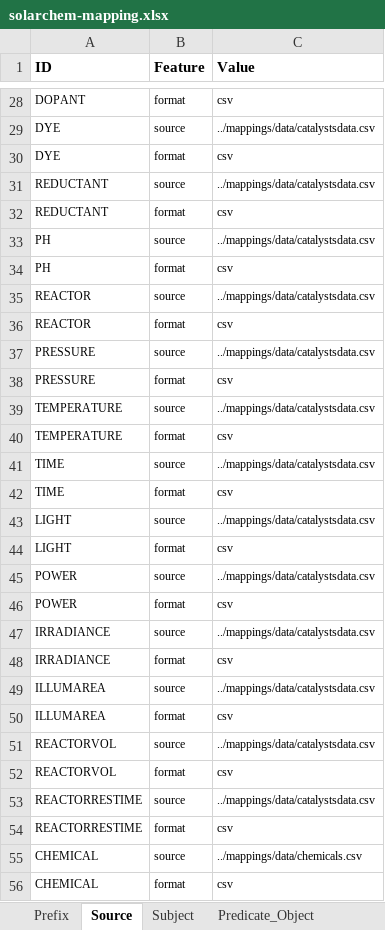
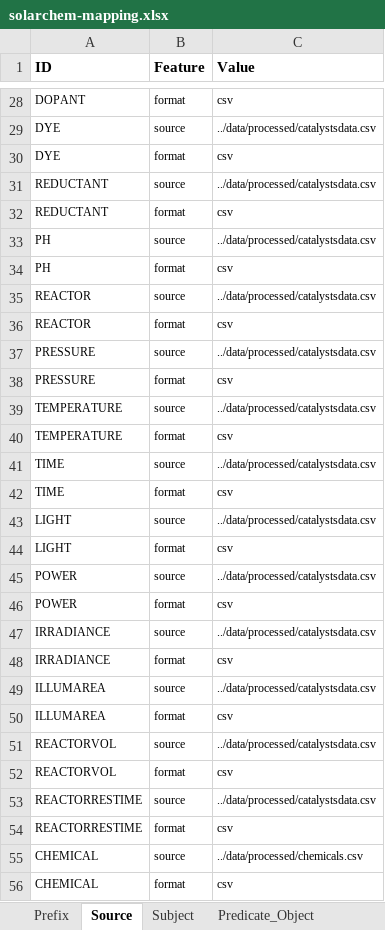
Before and after one commit to SolarChem/solarchem-kg, an Excel workbook: mappings/solarchem-mapping.xlsx, sheet Source, drawn as a sheet; only a part is shown, gaps mark what is left out; values as stored, in another font and other column widths than the file's, no borders; the diff covers the shown part only; the diff names each change by its address in the sheet, - before the commit and + after, or states it on an @@ line.

```diff
--- a/mappings/solarchem-mapping.xlsx (sheet Source)
+++ b/mappings/solarchem-mapping.xlsx (sheet Source)
-C29 (Value): ../mappings/data/catalystsdata.csv
+C29 (Value): ../data/processed/catalystsdata.csv
-C31 (Value): ../mappings/data/catalystsdata.csv
+C31 (Value): ../data/processed/catalystsdata.csv
-C33 (Value): ../mappings/data/catalystsdata.csv
+C33 (Value): ../data/processed/catalystsdata.csv
-C35 (Value): ../mappings/data/catalystsdata.csv
+C35 (Value): ../data/processed/catalystsdata.csv
-C37 (Value): ../mappings/data/catalystsdata.csv
+C37 (Value): ../data/processed/catalystsdata.csv
-C39 (Value): ../mappings/data/catalystsdata.csv
+C39 (Value): ../data/processed/catalystsdata.csv
-C41 (Value): ../mappings/data/catalystsdata.csv
+C41 (Value): ../data/processed/catalystsdata.csv
-C43 (Value): ../mappings/data/catalystsdata.csv
+C43 (Value): ../data/processed/catalystsdata.csv
-C45 (Value): ../mappings/data/catalystsdata.csv
+C45 (Value): ../data/processed/catalystsdata.csv
-C47 (Value): ../mappings/data/catalystsdata.csv
+C47 (Value): ../data/processed/catalystsdata.csv
-C49 (Value): ../mappings/data/catalystsdata.csv
+C49 (Value): ../data/processed/catalystsdata.csv
-C51 (Value): ../mappings/data/catalystsdata.csv
+C51 (Value): ../data/processed/catalystsdata.csv
-C53 (Value): ../mappings/data/catalystsdata.csv
+C53 (Value): ../data/processed/catalystsdata.csv
-C55 (Value): ../mappings/data/chemicals.csv
+C55 (Value): ../data/processed/chemicals.csv
```
Also changed, not shown: 12 edited cells elsewhere in this sheet, mappings/outputs-solarchem-mapping.xlsx, 8 other files.
